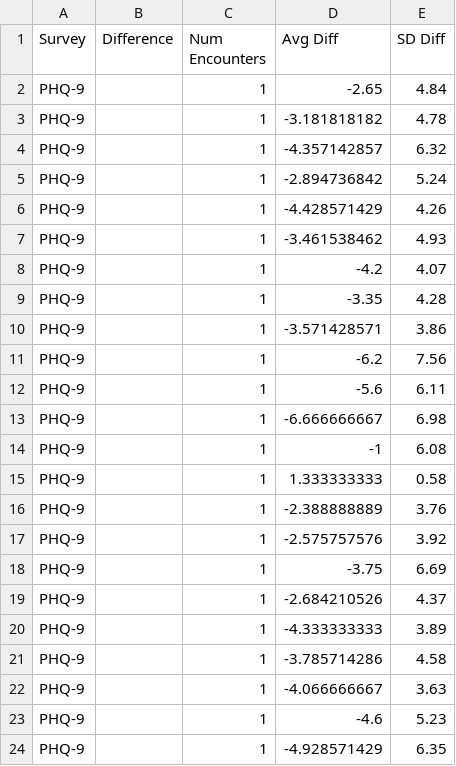
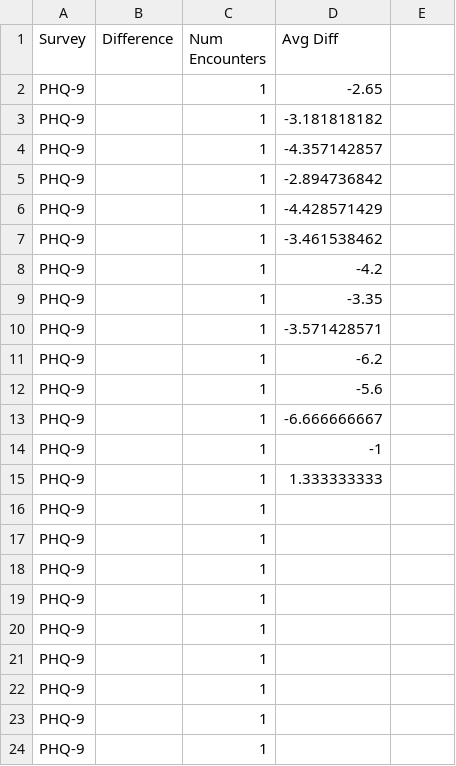
Before and after one commit to davidye007/CoCM, a CSV file: Difference_Encounter1.csv, drawn as a sheet; only a part is shown; the diff covers the shown part only.

Commit message:
Add files via upload

```diff
--- a/Difference_Encounter1.csv
+++ b/Difference_Encounter1.csv
@@ -1,24 +1,24 @@
-Survey,Difference,Num Encounters,Avg Diff,SD Diff
-PHQ-9,,1,-2.65,4.84
-PHQ-9,,1,-3.181818182,4.78
-PHQ-9,,1,-4.357142857,6.32
-PHQ-9,,1,-2.894736842,5.24
-PHQ-9,,1,-4.428571429,4.26
-PHQ-9,,1,-3.461538462,4.93
-PHQ-9,,1,-4.2,4.07
-PHQ-9,,1,-3.35,4.28
-PHQ-9,,1,-3.571428571,3.86
-PHQ-9,,1,-6.2,7.56
-PHQ-9,,1,-5.6,6.11
-PHQ-9,,1,-6.666666667,6.98
-PHQ-9,,1,-1,6.08
-PHQ-9,,1,1.333333333,0.58
-PHQ-9,,1,-2.388888889,3.76
-PHQ-9,,1,-2.575757576,3.92
-PHQ-9,,1,-3.75,6.69
-PHQ-9,,1,-2.684210526,4.37
-PHQ-9,,1,-4.333333333,3.89
-PHQ-9,,1,-3.785714286,4.58
-PHQ-9,,1,-4.066666667,3.63
-PHQ-9,,1,-4.6,5.23
-PHQ-9,,1,-4.928571429,6.35
+Survey,Difference,Num Encounters,Avg Diff,
+PHQ-9,,1,-2.65,
+PHQ-9,,1,-3.181818182,
+PHQ-9,,1,-4.357142857,
+PHQ-9,,1,-2.894736842,
+PHQ-9,,1,-4.428571429,
+PHQ-9,,1,-3.461538462,
+PHQ-9,,1,-4.2,
+PHQ-9,,1,-3.35,
+PHQ-9,,1,-3.571428571,
+PHQ-9,,1,-6.2,
+PHQ-9,,1,-5.6,
+PHQ-9,,1,-6.666666667,
+PHQ-9,,1,-1,
+PHQ-9,,1,1.333333333,
+PHQ-9,,1,,
+PHQ-9,,1,,
+PHQ-9,,1,,
+PHQ-9,,1,,
+PHQ-9,,1,,
+PHQ-9,,1,,
+PHQ-9,,1,,
+PHQ-9,,1,,
+PHQ-9,,1,,
```
Also changed, not shown: 24 edited cells elsewhere in this file.
